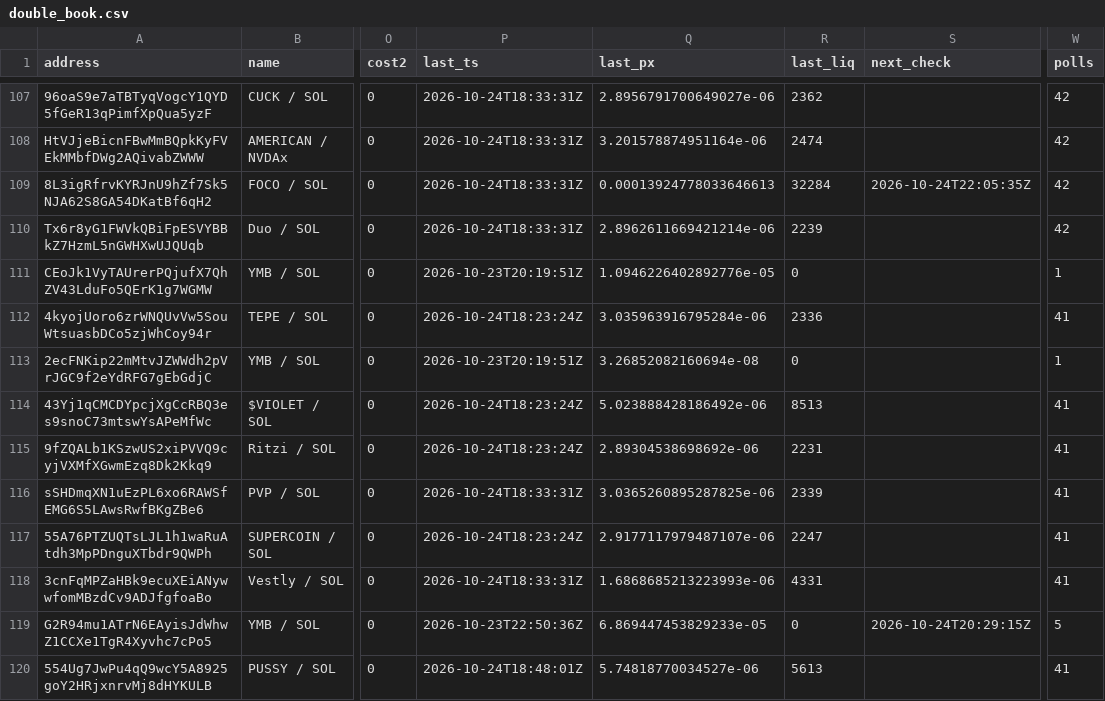
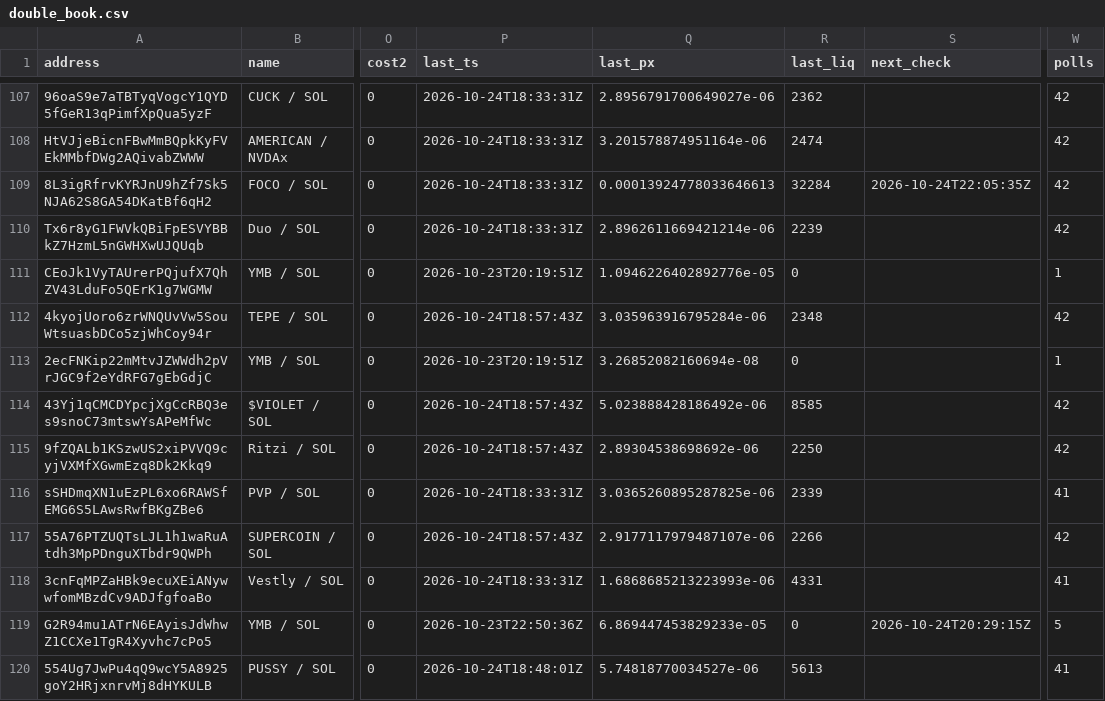
Before and after one commit to westphal03/meme-scanner, a CSV file: data/double_book.csv, drawn as a sheet; only a part is shown, gaps mark what is left out; the diff covers the shown part only; the diff names each change by its address in the sheet, - before the commit and + after, or states it on an @@ line.

```diff
--- a/data/double_book.csv
+++ b/data/double_book.csv
-P112 (last_ts): 2026-10-24T18:23:24Z
+P112 (last_ts): 2026-10-24T18:57:43Z
-R112 (last_liq): 2336
+R112 (last_liq): 2348
-W112 (polls): 41
+W112 (polls): 42
-P114:P115 (last_ts): 2026-10-24T18:23:24Z
+P114:P115 (last_ts): 2026-10-24T18:57:43Z
-R114 (last_liq): 8513
+R114 (last_liq): 8585
-W114:W115 (polls): 41
+W114:W115 (polls): 42
-R115 (last_liq): 2231
+R115 (last_liq): 2250
-P117 (last_ts): 2026-10-24T18:23:24Z
+P117 (last_ts): 2026-10-24T18:57:43Z
-R117 (last_liq): 2247
+R117 (last_liq): 2266
-W117 (polls): 41
+W117 (polls): 42
```
Also changed, not shown: 52 edited cells elsewhere in this file, data/double_px.csv, data/enrich.csv, 4 other files.
